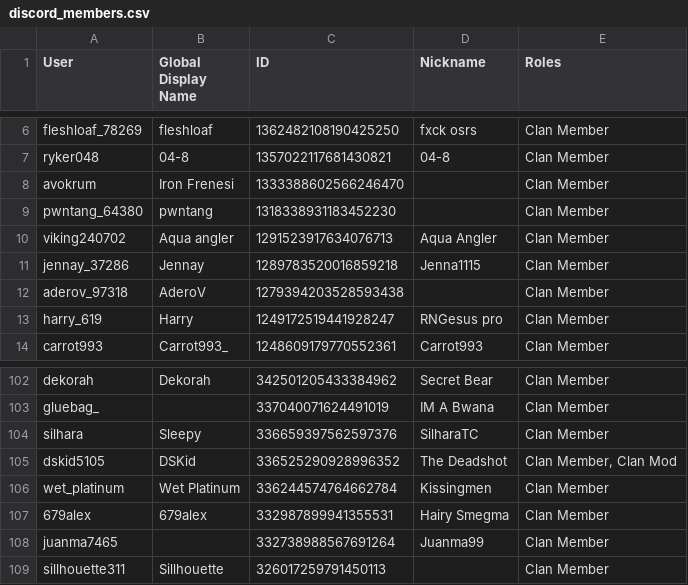
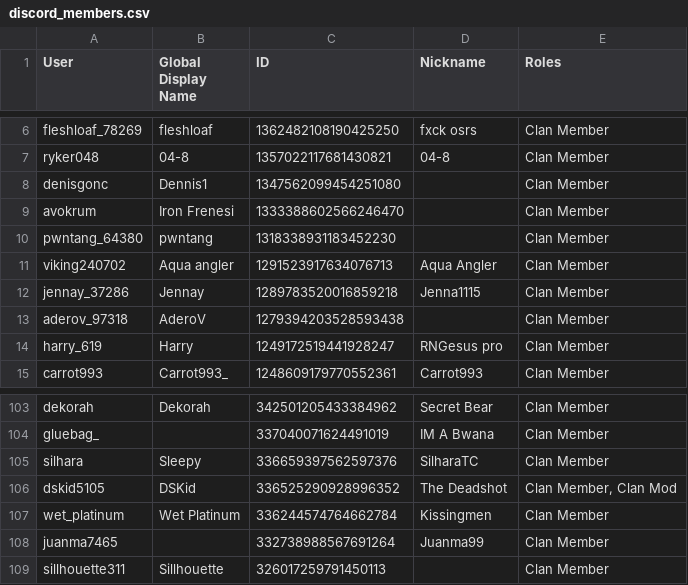
Before and after one commit to PinkyOSRS/osrs-clan-rank-sync, a CSV file: data/discord_members.csv, drawn as a sheet; only a part is shown, gaps mark what is left out; removed rows and columns are numbered as before the commit, all else as after; the diff names each change by its address in the sheet, - before the commit and + after, or states it on an @@ line.

Commit message:
Update discord_members.csv (2025-10-06T17:21:03.008428 UTC)

```diff
--- a/data/discord_members.csv
+++ b/data/discord_members.csv
+row 8: denisgonc | Dennis1 | 1347562099454251080 |  | Clan Member
-row 107: 679alex | 679alex | 332987899941355531 | Hairy Smegma | Clan Member
```
